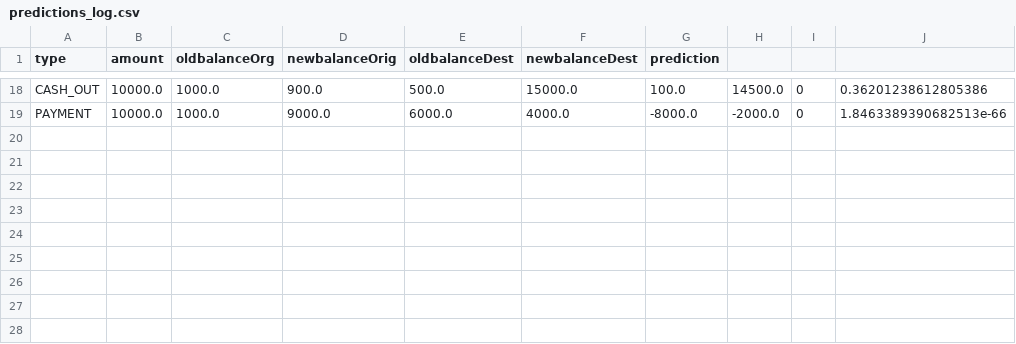
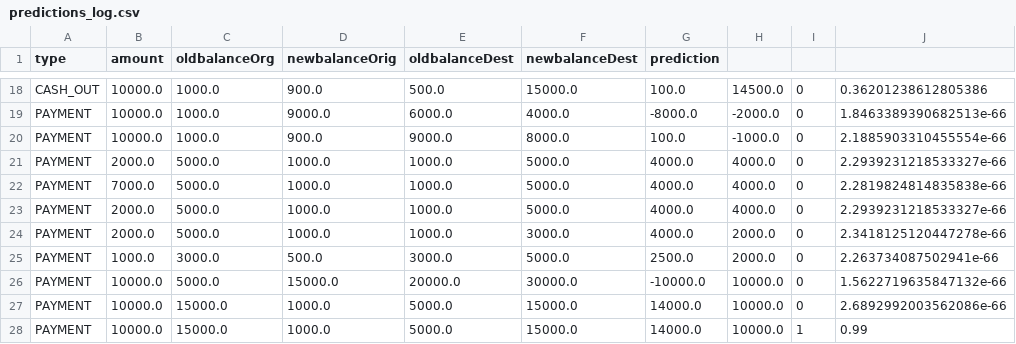
Before and after one commit to Mondalrobin-2025/fraud-detection-app, a CSV file: predictions_log.csv, drawn as a sheet; only a part is shown, gaps mark what is left out.

```diff
--- a/predictions_log.csv
+++ b/predictions_log.csv
@@ -19 +19,10 @@ CASH_OUT,10000.0,1000.0,900.0,500.0,15000.0,100.0,14500.0,0,0.36201238612805386
 PAYMENT,10000.0,1000.0,9000.0,6000.0,4000.0,-8000.0,-2000.0,0,1.8463389390682513e-66
+PAYMENT,10000.0,1000.0,900.0,9000.0,8000.0,100.0,-1000.0,0,2.1885903310455554e-66
+PAYMENT,2000.0,5000.0,1000.0,1000.0,5000.0,4000.0,4000.0,0,2.2939231218533327e-66
+PAYMENT,7000.0,5000.0,1000.0,1000.0,5000.0,4000.0,4000.0,0,2.2819824814835838e-66
+PAYMENT,2000.0,5000.0,1000.0,1000.0,5000.0,4000.0,4000.0,0,2.2939231218533327e-66
+PAYMENT,2000.0,5000.0,1000.0,1000.0,3000.0,4000.0,2000.0,0,2.3418125120447278e-66
+PAYMENT,1000.0,3000.0,500.0,3000.0,5000.0,2500.0,2000.0,0,2.263734087502941e-66
+PAYMENT,10000.0,5000.0,15000.0,20000.0,30000.0,-10000.0,10000.0,0,1.5622719635847132e-66
+PAYMENT,10000.0,15000.0,1000.0,5000.0,15000.0,14000.0,10000.0,0,2.6892992003562086e-66
+PAYMENT,10000.0,15000.0,1000.0,5000.0,15000.0,14000.0,10000.0,1,0.99
```
Also changed, not shown: 1 other file.
